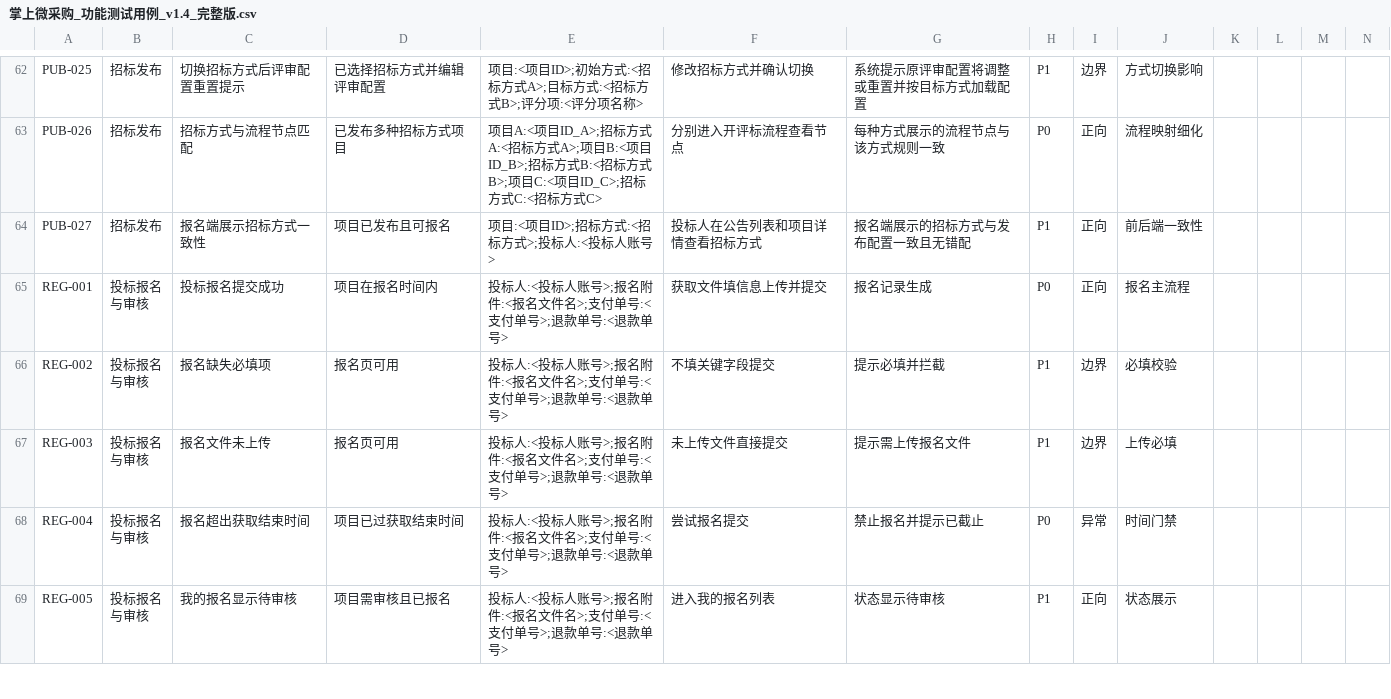
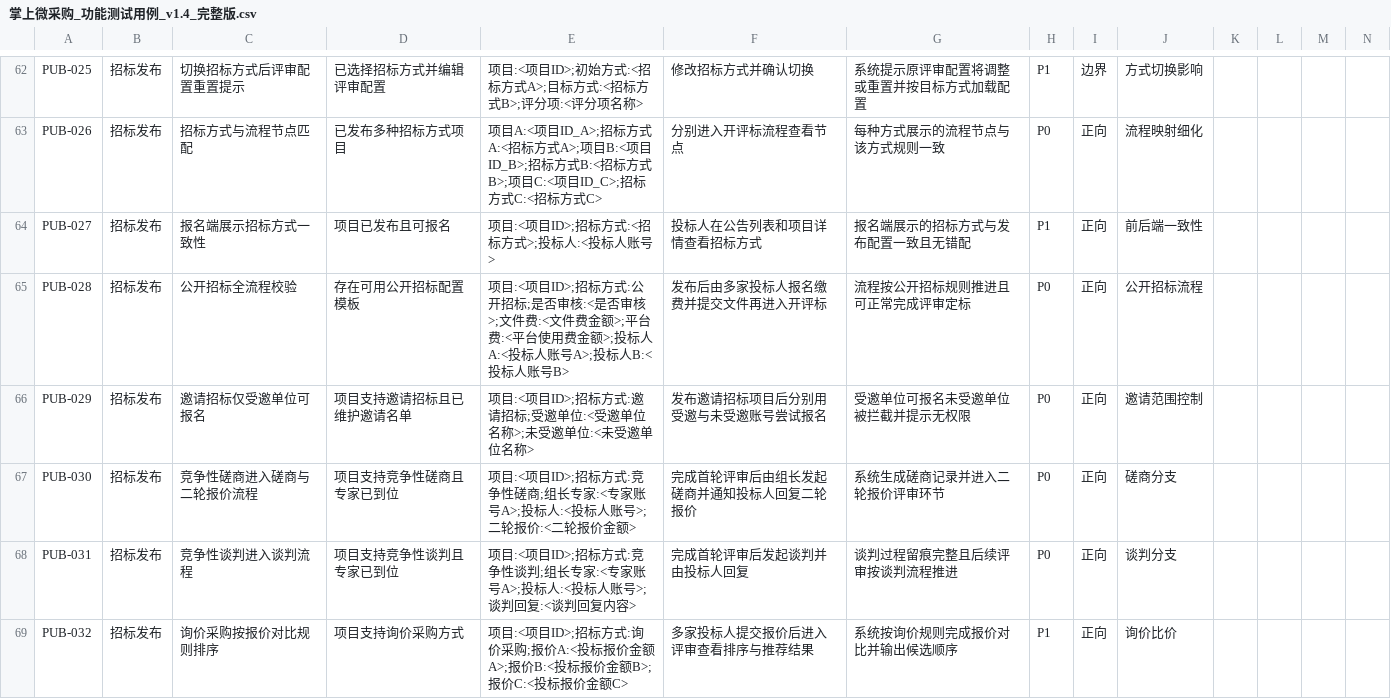
Before and after one commit to francesyu0926-spec/bidding-test-doc, a CSV file: testcases/掌上微采购_功能测试用例_v1.4_完整版.csv, drawn as a sheet; only a part is shown, gaps mark what is left out; the shorter side is filled out with more unchanged rows; the diff covers the shown part only; the diff names each change by its address in the sheet, - before the commit and + after, or states it on an @@ line.

```diff
--- a/testcases/掌上微采购_功能测试用例_v1.4_完整版.csv
+++ b/testcases/掌上微采购_功能测试用例_v1.4_完整版.csv
+row 65: PUB-028 | 招标发布 | 公开招标全流程校验 | 存在可用公开招标配置模板 | 项目:<项目ID>;招标方式:公开招标;是否审核:<是否审核>;文件费:<文件费金额>;平台费:<平台使用费金额>;投标人A:<投标人账号A>;投标人B:<投标人账号B> | 发布后由多家投标人报名缴费并提交文件再进入开评标 | 流程按公开招标规则推进且可正常完成评审定标 | P0 | 正向 | 公开招标流程
+row 66: PUB-029 | 招标发布 | 邀请招标仅受邀单位可报名 | 项目支持邀请招标且已维护邀请名单 | 项目:<项目ID>;招标方式:邀请招标;受邀单位:<受邀单位名称>;未受邀单位:<未受邀单位名称> | 发布邀请招标项目后分别用受邀与未受邀账号尝试报名 | 受邀单位可报名未受邀单位被拦截并提示无权限 | P0 | 正向 | 邀请范围控制
+row 67: PUB-030 | 招标发布 | 竞争性磋商进入磋商与二轮报价流程 | 项目支持竞争性磋商且专家已到位 | 项目:<项目ID>;招标方式:竞争性磋商;组长专家:<专家账号A>;投标人:<投标人账号>;二轮报价:<二轮报价金额> | 完成首轮评审后由组长发起磋商并通知投标人回复二轮报价 | 系统生成磋商记录并进入二轮报价评审环节 | P0 | 正向 | 磋商分支
+row 68: PUB-031 | 招标发布 | 竞争性谈判进入谈判流程 | 项目支持竞争性谈判且专家已到位 | 项目:<项目ID>;招标方式:竞争性谈判;组长专家:<专家账号A>;投标人:<投标人账号>;谈判回复:<谈判回复内容> | 完成首轮评审后发起谈判并由投标人回复 | 谈判过程留痕完整且后续评审按谈判流程推进 | P0 | 正向 | 谈判分支
+row 69: PUB-032 | 招标发布 | 询价采购按报价对比规则排序 | 项目支持询价采购方式 | 项目:<项目ID>;招标方式:询价采购;报价A:<投标报价金额A>;报价B:<投标报价金额B>;报价C:<投标报价金额C> | 多家投标人提交报价后进入评审查看排序与推荐结果 | 系统按询价规则完成报价对比并输出候选顺序 | P1 | 正向 | 询价比价
```
Also changed, not shown: 4 added rows elsewhere in this file.
